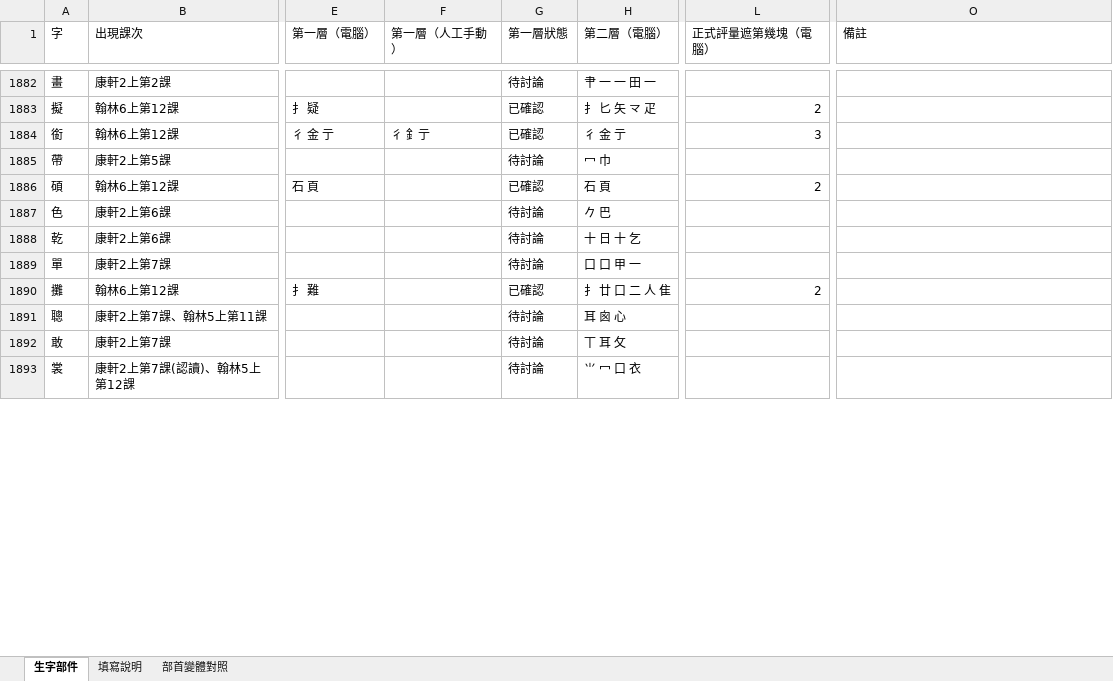
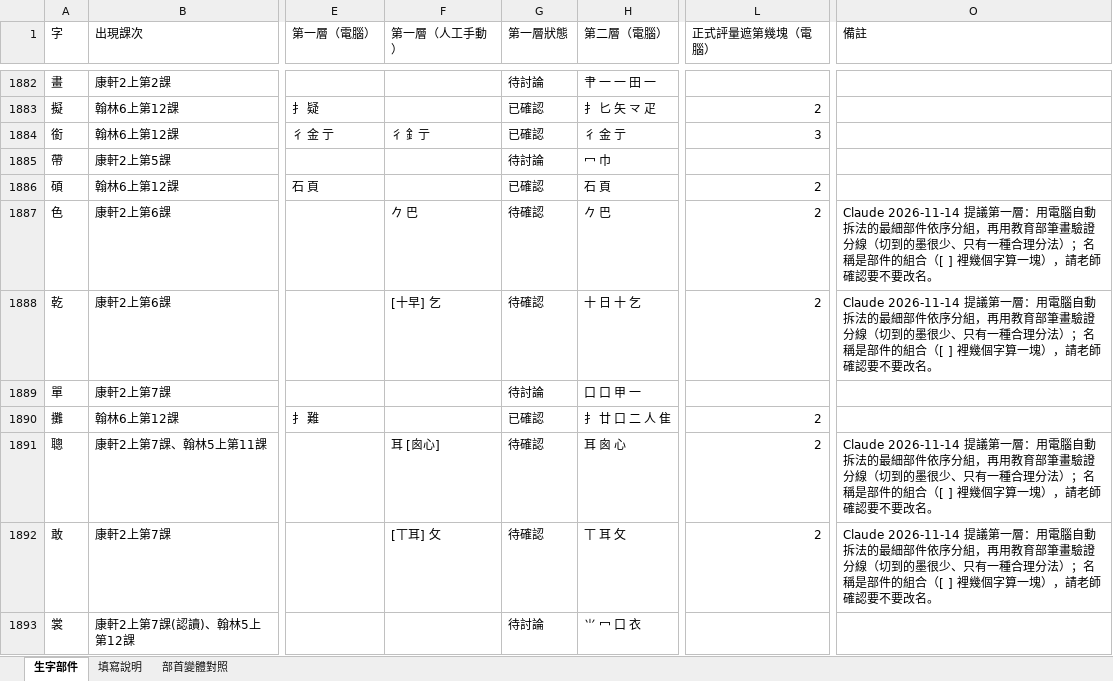
Before and after one commit to slddq237-eng/Educational-Assessment-system-for-6-12-students-with-special-needs, an Excel workbook: docs/materials/parts-table.xlsx, sheet 生字部件, drawn as a sheet; only a part is shown, gaps mark what is left out; values as stored, in another font and other column widths than the file's, no cell formats; the diff covers the shown part only; the diff names each change by its address in the sheet, - before the commit and + after, or states it on an @@ line.

```diff
--- a/docs/materials/parts-table.xlsx (sheet 生字部件)
+++ b/docs/materials/parts-table.xlsx (sheet 生字部件)
-F1887 (第一層（人工手動）): (empty)
+F1887 (第一層（人工手動）): 𠂊 巴
-G1887:G1888 (第一層狀態): 待討論
+G1887:G1888 (第一層狀態): 待確認
-L1887:L1888 (正式評量遮第幾塊（電腦）): (empty)
+L1887:L1888 (正式評量遮第幾塊（電腦）): 2
-O1887:O1888 (備註): (empty)
+O1887:O1888 (備註): Claude 2026-11-14 提議第一層：用電腦自動拆法的最細部件依序分組，再用教育部筆畫驗證分線（切到的墨很少、只有一種合理分法）；名稱是部件的組合（[ ] 裡幾個字算一塊），請老師確認要不要改名。
-F1888 (第一層（人工手動）): (empty)
+F1888 (第一層（人工手動）): [十早] 乞
-F1891 (第一層（人工手動）): (empty)
+F1891 (第一層（人工手動）): 耳 [囪心]
-G1891:G1892 (第一層狀態): 待討論
+G1891:G1892 (第一層狀態): 待確認
-L1891:L1892 (正式評量遮第幾塊（電腦）): (empty)
+L1891:L1892 (正式評量遮第幾塊（電腦）): 2
-O1891:O1892 (備註): (empty)
+O1891:O1892 (備註): Claude 2026-11-14 提議第一層：用電腦自動拆法的最細部件依序分組，再用教育部筆畫驗證分線（切到的墨很少、只有一種合理分法）；名稱是部件的組合（[ ] 裡幾個字算一塊），請老師確認要不要改名。
-F1892 (第一層（人工手動）): (empty)
+F1892 (第一層（人工手動）): [丅耳] 攵
```
Also changed, not shown: 180 edited cells elsewhere in this sheet, sheet 填寫說明, cell formats, 17 other files.
